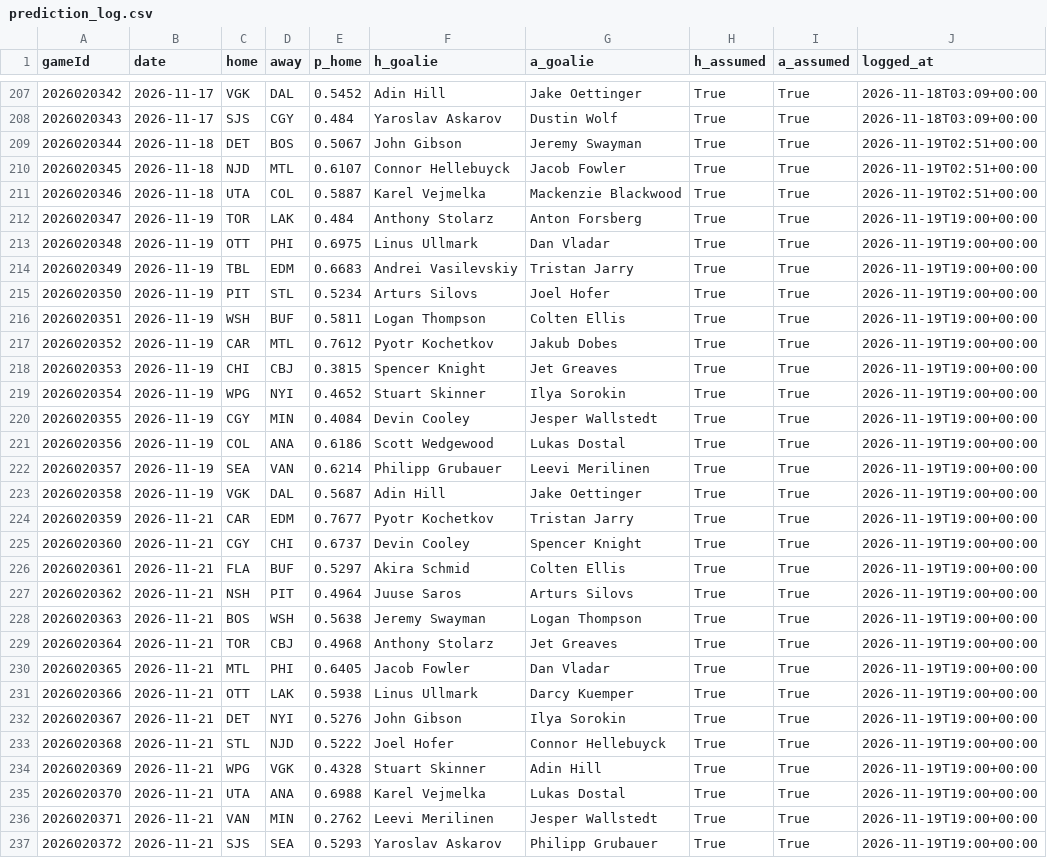
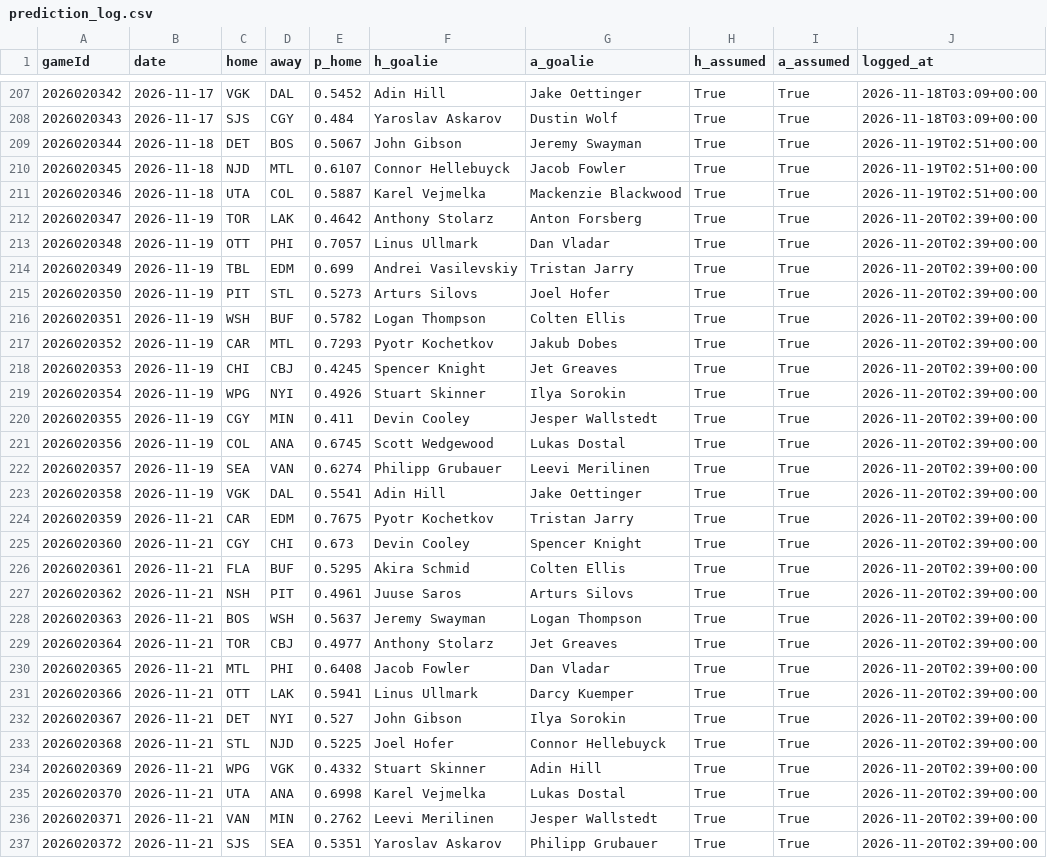
Before and after one commit to BackwardsHAT123/nhl-matchup, a CSV file: docs/data/prediction_log.csv, drawn as a sheet; only a part is shown, gaps mark what is left out.

```diff
--- a/docs/data/prediction_log.csv
+++ b/docs/data/prediction_log.csv
@@ -211,27 +211,27 @@ gameId,date,home,away,p_home,h_goalie,a_goalie,h_assumed,a_assumed,logged_at
 2026020346,2026-11-18,UTA,COL,0.5887,Karel Vejmelka,Mackenzie Blackwood,True,True,2026-11-19T02:51+00:00
-2026020347,2026-11-19,TOR,LAK,0.484,Anthony Stolarz,Anton Forsberg,True,True,2026-11-19T19:00+00:00
-2026020348,2026-11-19,OTT,PHI,0.6975,Linus Ullmark,Dan Vladar,True,True,2026-11-19T19:00+00:00
-2026020349,2026-11-19,TBL,EDM,0.6683,Andrei Vasilevskiy,Tristan Jarry,True,True,2026-11-19T19:00+00:00
-2026020350,2026-11-19,PIT,STL,0.5234,Arturs Silovs,Joel Hofer,True,True,2026-11-19T19:00+00:00
-2026020351,2026-11-19,WSH,BUF,0.5811,Logan Thompson,Colten Ellis,True,True,2026-11-19T19:00+00:00
-2026020352,2026-11-19,CAR,MTL,0.7612,Pyotr Kochetkov,Jakub Dobes,True,True,2026-11-19T19:00+00:00
-2026020353,2026-11-19,CHI,CBJ,0.3815,Spencer Knight,Jet Greaves,True,True,2026-11-19T19:00+00:00
-2026020354,2026-11-19,WPG,NYI,0.4652,Stuart Skinner,Ilya Sorokin,True,True,2026-11-19T19:00+00:00
-2026020355,2026-11-19,CGY,MIN,0.4084,Devin Cooley,Jesper Wallstedt,True,True,2026-11-19T19:00+00:00
-2026020356,2026-11-19,COL,ANA,0.6186,Scott Wedgewood,Lukas Dostal,True,True,2026-11-19T19:00+00:00
-2026020357,2026-11-19,SEA,VAN,0.6214,Philipp Grubauer,Leevi Merilinen,True,True,2026-11-19T19:00+00:00
-2026020358,2026-11-19,VGK,DAL,0.5687,Adin Hill,Jake Oettinger,True,True,2026-11-19T19:00+00:00
-2026020359,2026-11-21,CAR,EDM,0.7677,Pyotr Kochetkov,Tristan Jarry,True,True,2026-11-19T19:00+00:00
-2026020360,2026-11-21,CGY,CHI,0.6737,Devin Cooley,Spencer Knight,True,True,2026-11-19T19:00+00:00
-2026020361,2026-11-21,FLA,BUF,0.5297,Akira Schmid,Colten Ellis,True,True,2026-11-19T19:00+00:00
-2026020362,2026-11-21,NSH,PIT,0.4964,Juuse Saros,Arturs Silovs,True,True,2026-11-19T19:00+00:00
-2026020363,2026-11-21,BOS,WSH,0.5638,Jeremy Swayman,Logan Thompson,True,True,2026-11-19T19:00+00:00
-2026020364,2026-11-21,TOR,CBJ,0.4968,Anthony Stolarz,Jet Greaves,True,True,2026-11-19T19:00+00:00
-2026020365,2026-11-21,MTL,PHI,0.6405,Jacob Fowler,Dan Vladar,True,True,2026-11-19T19:00+00:00
-2026020366,2026-11-21,OTT,LAK,0.5938,Linus Ullmark,Darcy Kuemper,True,True,2026-11-19T19:00+00:00
-2026020367,2026-11-21,DET,NYI,0.5276,John Gibson,Ilya Sorokin,True,True,2026-11-19T19:00+00:00
-2026020368,2026-11-21,STL,NJD,0.5222,Joel Hofer,Connor Hellebuyck,True,True,2026-11-19T19:00+00:00
-2026020369,2026-11-21,WPG,VGK,0.4328,Stuart Skinner,Adin Hill,True,True,2026-11-19T19:00+00:00
-2026020370,2026-11-21,UTA,ANA,0.6988,Karel Vejmelka,Lukas Dostal,True,True,2026-11-19T19:00+00:00
-2026020371,2026-11-21,VAN,MIN,0.2762,Leevi Merilinen,Jesper Wallstedt,True,True,2026-11-19T19:00+00:00
-2026020372,2026-11-21,SJS,SEA,0.5293,Yaroslav Askarov,Philipp Grubauer,True,True,2026-11-19T19:00+00:00
+2026020347,2026-11-19,TOR,LAK,0.4642,Anthony Stolarz,Anton Forsberg,True,True,2026-11-20T02:39+00:00
+2026020348,2026-11-19,OTT,PHI,0.7057,Linus Ullmark,Dan Vladar,True,True,2026-11-20T02:39+00:00
+2026020349,2026-11-19,TBL,EDM,0.699,Andrei Vasilevskiy,Tristan Jarry,True,True,2026-11-20T02:39+00:00
+2026020350,2026-11-19,PIT,STL,0.5273,Arturs Silovs,Joel Hofer,True,True,2026-11-20T02:39+00:00
+2026020351,2026-11-19,WSH,BUF,0.5782,Logan Thompson,Colten Ellis,True,True,2026-11-20T02:39+00:00
+2026020352,2026-11-19,CAR,MTL,0.7293,Pyotr Kochetkov,Jakub Dobes,True,True,2026-11-20T02:39+00:00
+2026020353,2026-11-19,CHI,CBJ,0.4245,Spencer Knight,Jet Greaves,True,True,2026-11-20T02:39+00:00
+2026020354,2026-11-19,WPG,NYI,0.4926,Stuart Skinner,Ilya Sorokin,True,True,2026-11-20T02:39+00:00
+2026020355,2026-11-19,CGY,MIN,0.411,Devin Cooley,Jesper Wallstedt,True,True,2026-11-20T02:39+00:00
+2026020356,2026-11-19,COL,ANA,0.6745,Scott Wedgewood,Lukas Dostal,True,True,2026-11-20T02:39+00:00
+2026020357,2026-11-19,SEA,VAN,0.6274,Philipp Grubauer,Leevi Merilinen,True,True,2026-11-20T02:39+00:00
+2026020358,2026-11-19,VGK,DAL,0.5541,Adin Hill,Jake Oettinger,True,True,2026-11-20T02:39+00:00
+2026020359,2026-11-21,CAR,EDM,0.7675,Pyotr Kochetkov,Tristan Jarry,True,True,2026-11-20T02:39+00:00
+2026020360,2026-11-21,CGY,CHI,0.673,Devin Cooley,Spencer Knight,True,True,2026-11-20T02:39+00:00
+2026020361,2026-11-21,FLA,BUF,0.5295,Akira Schmid,Colten Ellis,True,True,2026-11-20T02:39+00:00
+2026020362,2026-11-21,NSH,PIT,0.4961,Juuse Saros,Arturs Silovs,True,True,2026-11-20T02:39+00:00
+2026020363,2026-11-21,BOS,WSH,0.5637,Jeremy Swayman,Logan Thompson,True,True,2026-11-20T02:39+00:00
+2026020364,2026-11-21,TOR,CBJ,0.4977,Anthony Stolarz,Jet Greaves,True,True,2026-11-20T02:39+00:00
+2026020365,2026-11-21,MTL,PHI,0.6408,Jacob Fowler,Dan Vladar,True,True,2026-11-20T02:39+00:00
+2026020366,2026-11-21,OTT,LAK,0.5941,Linus Ullmark,Darcy Kuemper,True,True,2026-11-20T02:39+00:00
+2026020367,2026-11-21,DET,NYI,0.527,John Gibson,Ilya Sorokin,True,True,2026-11-20T02:39+00:00
+2026020368,2026-11-21,STL,NJD,0.5225,Joel Hofer,Connor Hellebuyck,True,True,2026-11-20T02:39+00:00
+2026020369,2026-11-21,WPG,VGK,0.4332,Stuart Skinner,Adin Hill,True,True,2026-11-20T02:39+00:00
+2026020370,2026-11-21,UTA,ANA,0.6998,Karel Vejmelka,Lukas Dostal,True,True,2026-11-20T02:39+00:00
+2026020371,2026-11-21,VAN,MIN,0.2762,Leevi Merilinen,Jesper Wallstedt,True,True,2026-11-20T02:39+00:00
+2026020372,2026-11-21,SJS,SEA,0.5351,Yaroslav Askarov,Philipp Grubauer,True,True,2026-11-20T02:39+00:00
```
Also changed, not shown: 9 other files.
